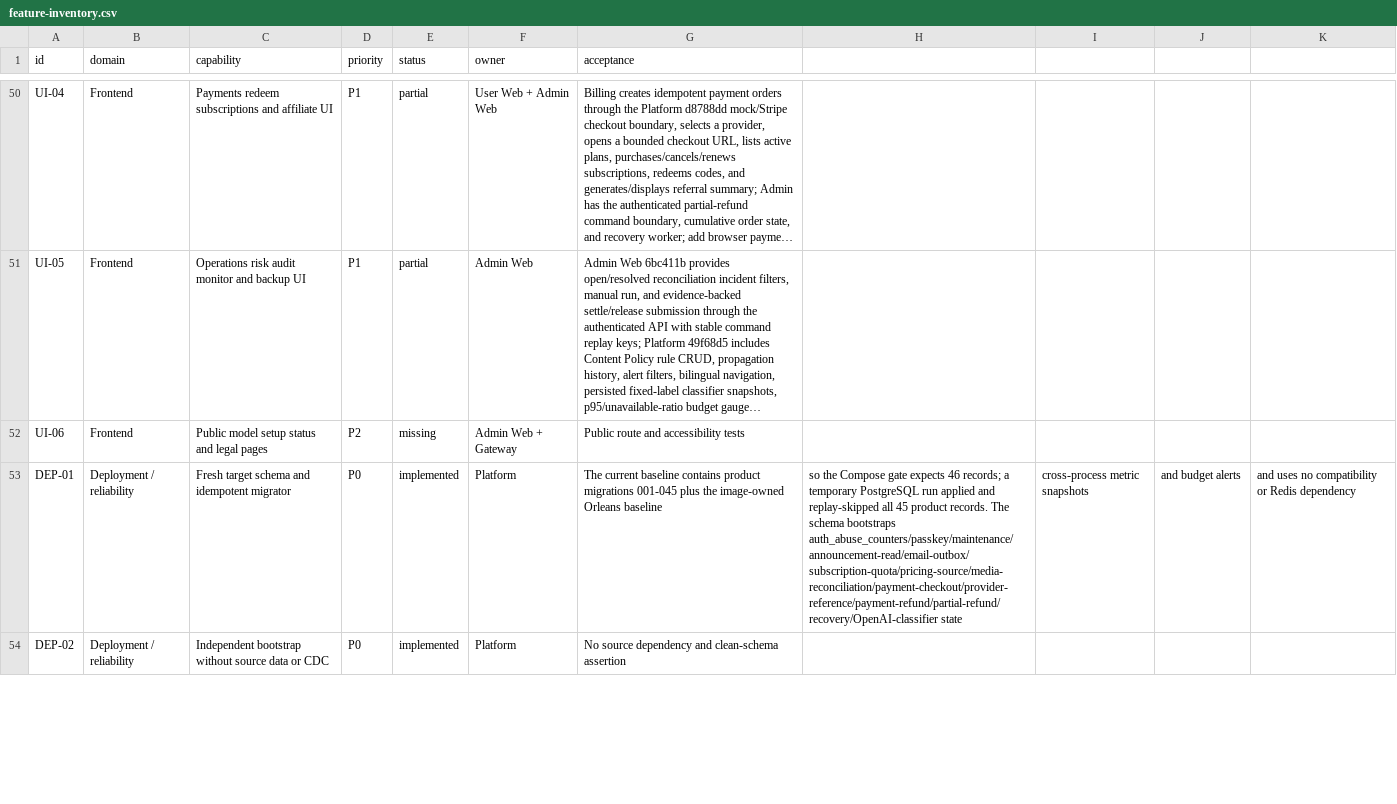
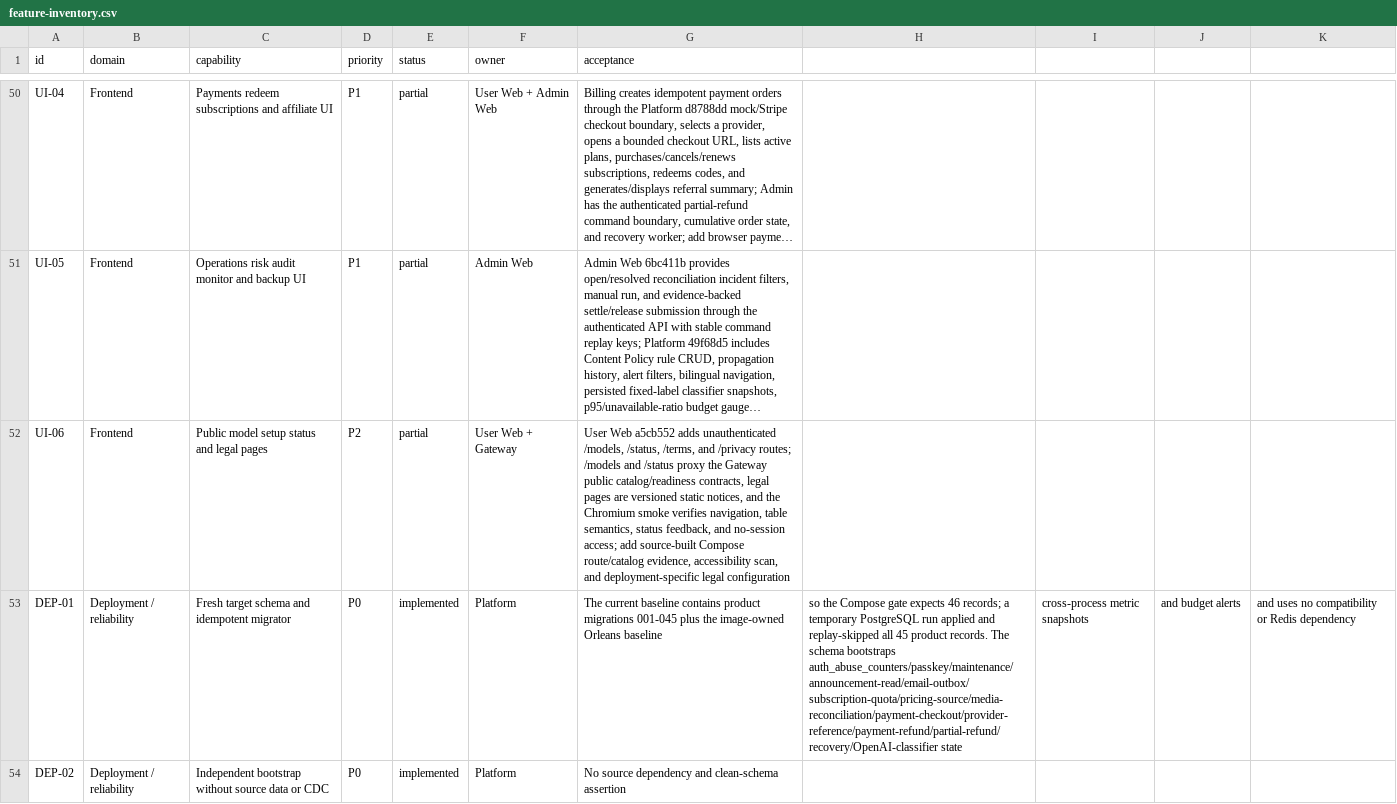
Before and after one commit to GMorandi/ScalaAPI-Platform, a CSV file: docs/rewrite/feature-inventory.csv, drawn as a sheet; only a part is shown, gaps mark what is left out; long unchanged cells end in …; the diff names each change by its address in the sheet, - before the commit and + after, or states it on an @@ line.

Commit message:
docs(rewrite): record public UI-06 slice
Move public model, status, and legal pages from missing to partial in the greenfield inventory. Record the a5cb552 User Web routes, Gateway proxy contract, Chromium 2/2 evidence, updated source counts, and the remaining Compose and deployment accessibility gates. Keep the full feature domain open until runtime evidence is collected.

```diff
--- a/docs/rewrite/feature-inventory.csv
+++ b/docs/rewrite/feature-inventory.csv
-E52 (status): missing
+E52 (status): partial
-F52 (owner): Admin Web + Gateway
+F52 (owner): User Web + Gateway
-G52 (acceptance): Public route and accessibility tests
+G52 (acceptance): User Web a5cb552 adds unauthenticated /models, /status, /terms, and /privacy routes; /models and /status proxy the Gateway public catalog/readiness contracts, legal pages are versioned static notices, and the Chromium smoke verifies navigation, table semantics, status feedback, and no-session access; add source-built Compose route/catalog evidence, accessibility scan, and deployment-specific legal configuration
```
Also changed, not shown: 3 other files.
